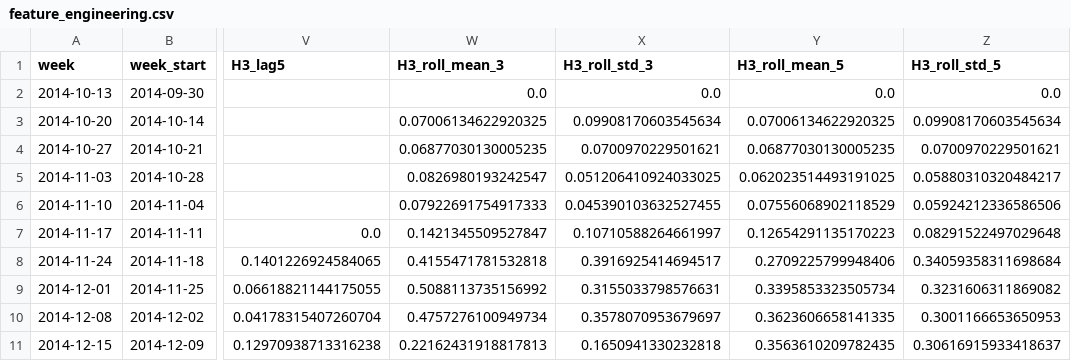
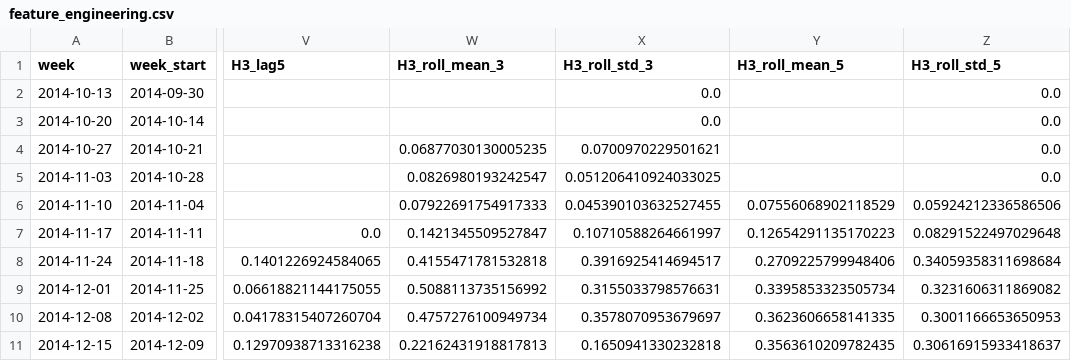
Before and after one commit to NeverGpDzy/financial-economic-data-mining, a CSV file: outputs/experiment1/feature_engineering.csv, drawn as a sheet; only a part is shown, gaps mark what is left out; the diff names each change by its address in the sheet, - before the commit and + after, or states it on an @@ line.

Commit message:
Fix review issues: random seed, empty guard, separate dropna, rolling min_periods
- Add random_state=42 to LightGBM for reproducibility
- Guard plot_bidirectional_comparison against empty DataFrame
- Separate dropna per direction in bidirectional_modeling
- Set min_periods=window for rolling stats to avoid incomplete windows

```diff
--- a/outputs/experiment1/feature_engineering.csv
+++ b/outputs/experiment1/feature_engineering.csv
-W2 (H3_roll_mean_3): 0.0
+W2 (H3_roll_mean_3): (empty)
-Y2 (H3_roll_mean_5): 0.0
+Y2 (H3_roll_mean_5): (empty)
-W3 (H3_roll_mean_3): 0.07006134622920325
+W3 (H3_roll_mean_3): (empty)
-X3 (H3_roll_std_3): 0.09908170603545634
+X3 (H3_roll_std_3): 0.0
-Y3 (H3_roll_mean_5): 0.07006134622920325
+Y3 (H3_roll_mean_5): (empty)
-Z3 (H3_roll_std_5): 0.09908170603545634
+Z3 (H3_roll_std_5): 0.0
-Y4 (H3_roll_mean_5): 0.06877030130005235
+Y4 (H3_roll_mean_5): (empty)
-Z4 (H3_roll_std_5): 0.0700970229501621
+Z4 (H3_roll_std_5): 0.0
-Y5 (H3_roll_mean_5): 0.062023514493191025
+Y5 (H3_roll_mean_5): (empty)
-Z5 (H3_roll_std_5): 0.05880310320484217
+Z5 (H3_roll_std_5): 0.0
```
Also changed, not shown: 4 other files.
